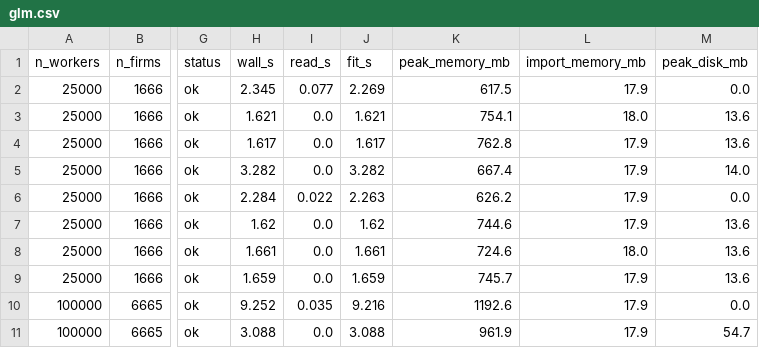
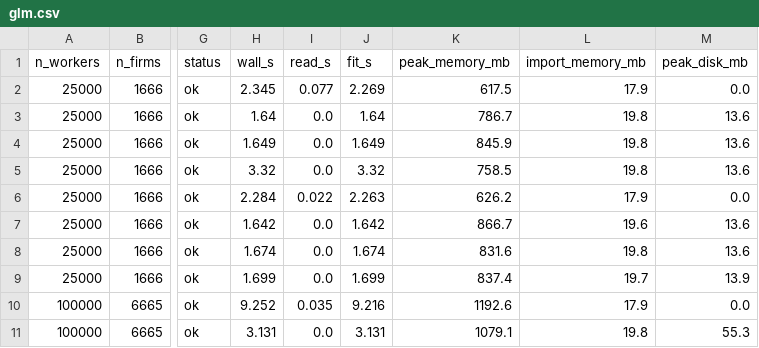
Before and after one commit to leetucker/hdfe-stream, a CSV file: benchmarks/results/glm.csv, drawn as a sheet; only a part is shown, gaps mark what is left out; the diff covers the shown part only; the diff names each change by its address in the sheet, - before the commit and + after, or states it on an @@ line.

```diff
--- a/benchmarks/results/glm.csv
+++ b/benchmarks/results/glm.csv
-H3 (wall_s): 1.621
+H3 (wall_s): 1.64
-J3 (fit_s): 1.621
+J3 (fit_s): 1.64
-K3 (peak_memory_mb): 754.1
+K3 (peak_memory_mb): 786.7
-L3 (import_memory_mb): 18.0
+L3 (import_memory_mb): 19.8
-H4 (wall_s): 1.617
+H4 (wall_s): 1.649
-J4 (fit_s): 1.617
+J4 (fit_s): 1.649
-K4 (peak_memory_mb): 762.8
+K4 (peak_memory_mb): 845.9
-L4:L5 (import_memory_mb): 17.9
+L4:L5 (import_memory_mb): 19.8
-H5 (wall_s): 3.282
+H5 (wall_s): 3.32
-J5 (fit_s): 3.282
+J5 (fit_s): 3.32
-K5 (peak_memory_mb): 667.4
+K5 (peak_memory_mb): 758.5
-M5 (peak_disk_mb): 14.0
+M5 (peak_disk_mb): 13.6
-H7 (wall_s): 1.62
+H7 (wall_s): 1.642
-J7 (fit_s): 1.62
+J7 (fit_s): 1.642
-K7 (peak_memory_mb): 744.6
+K7 (peak_memory_mb): 866.7
-L7 (import_memory_mb): 17.9
+L7 (import_memory_mb): 19.6
-H8 (wall_s): 1.661
+H8 (wall_s): 1.674
-J8 (fit_s): 1.661
+J8 (fit_s): 1.674
-K8 (peak_memory_mb): 724.6
+K8 (peak_memory_mb): 831.6
-L8 (import_memory_mb): 18.0
+L8 (import_memory_mb): 19.8
-H9 (wall_s): 1.659
+H9 (wall_s): 1.699
-J9 (fit_s): 1.659
+J9 (fit_s): 1.699
-K9 (peak_memory_mb): 745.7
+K9 (peak_memory_mb): 837.4
-L9 (import_memory_mb): 17.9
+L9 (import_memory_mb): 19.7
-M9 (peak_disk_mb): 13.6
+M9 (peak_disk_mb): 13.9
-H11 (wall_s): 3.088
+H11 (wall_s): 3.131
-J11 (fit_s): 3.088
+J11 (fit_s): 3.131
-K11 (peak_memory_mb): 961.9
+K11 (peak_memory_mb): 1079.1
-L11 (import_memory_mb): 17.9
+L11 (import_memory_mb): 19.8
-M11 (peak_disk_mb): 54.7
+M11 (peak_disk_mb): 55.3
```
Also changed, not shown: 129 edited cells elsewhere in this file, benchmarks/results/akm.csv, benchmarks/results/covariates.csv, 53 other files.
